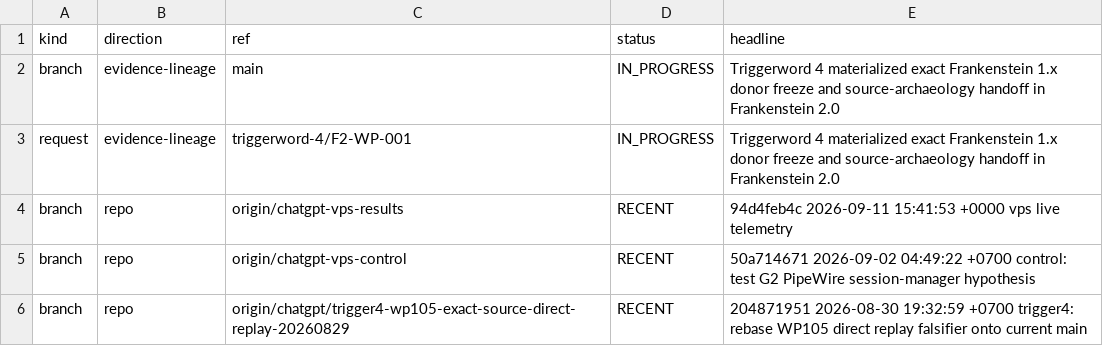
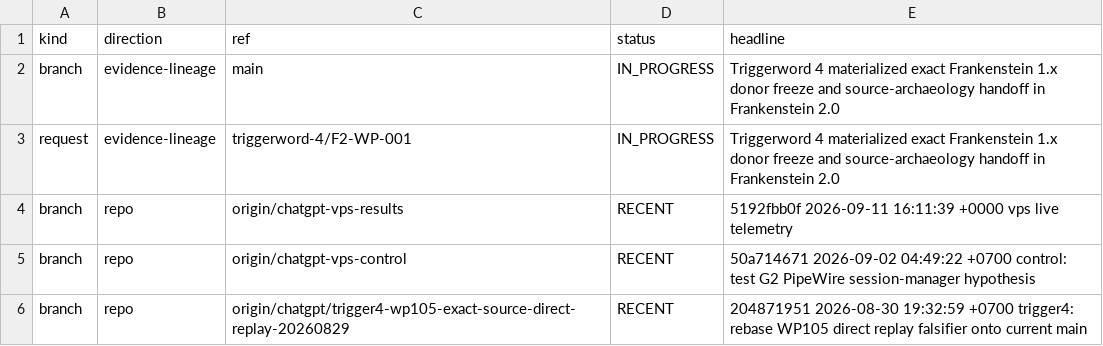
Before and after one commit to gschaidergabriel/Cognitive-devmachine, a TSV file: research_entity/00_CURRENT/ACTIVE.tsv, drawn as a sheet; only a part is shown.

Commit message:
current: refresh token-efficient research state [skip ci]

```diff
--- a/research_entity/00_CURRENT/ACTIVE.tsv
+++ b/research_entity/00_CURRENT/ACTIVE.tsv
@@ -3,3 +3,3 @@ branch	evidence-lineage	main	IN_PROGRESS	Triggerword 4 materialized exact Franke
 request	evidence-lineage	triggerword-4/F2-WP-001	IN_PROGRESS	Triggerword 4 materialized exact Frankenstein 1.x donor freeze and source-archaeology handoff in Frankenstein 2.0
-branch	repo	origin/chatgpt-vps-results	RECENT	94d4feb4c 2026-09-11 15:41:53 +0000 vps live telemetry
+branch	repo	origin/chatgpt-vps-results	RECENT	5192fbb0f 2026-09-11 16:11:39 +0000 vps live telemetry
 branch	repo	origin/chatgpt-vps-control	RECENT	50a714671 2026-09-02 04:49:22 +0700 control: test G2 PipeWire session-manager hypothesis
```
Also changed, not shown: research_entity/00_CURRENT/RECENT.tsv, 15 other files.
